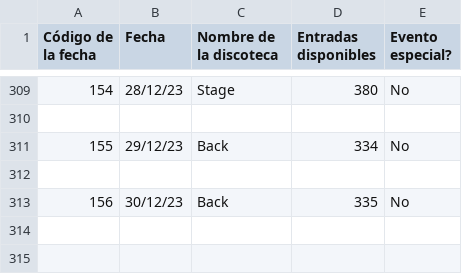
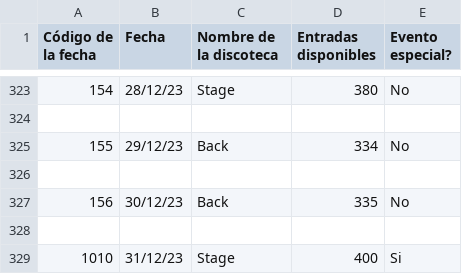
Before and after one commit to eblancocabana/DiscoManagement, a CSV file: ficheros/dias_de_fiesta.csv, drawn as a sheet; only a part is shown, gaps mark what is left out; the diff covers the shown part only; the diff names each change by its address in the sheet, - before the commit and + after, or states it on an @@ line.

```diff
--- a/ficheros/dias_de_fiesta.csv
+++ b/ficheros/dias_de_fiesta.csv
+row 328: (empty)
+row 329: 1010 | 31/12/23 | Stage | 400 | Si
```
Also changed, not shown: 17 added rows and 3 removed rows elsewhere in this file.
